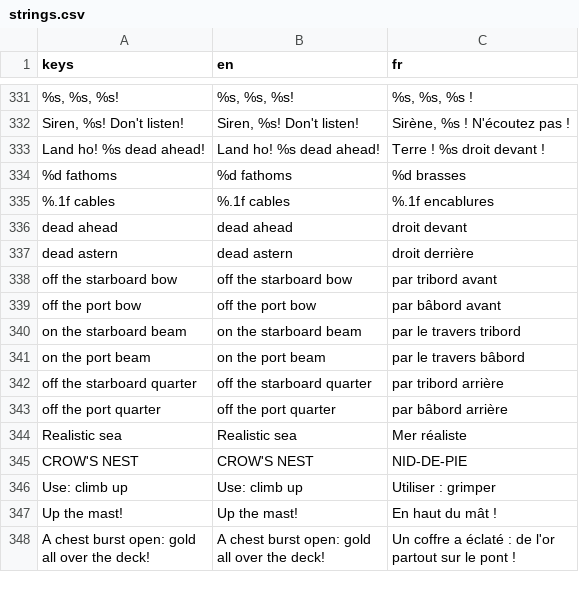
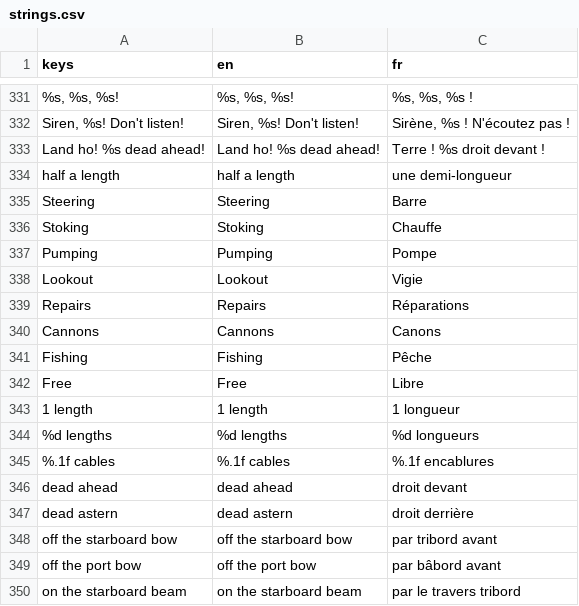
Before and after one commit to opcv-soft/you-piece-of-ship, a CSV file: translations/strings.csv, drawn as a sheet; only a part is shown, gaps mark what is left out; the shorter side is filled out with more unchanged rows; removed rows and columns are numbered as before the commit, all else as after; the diff names each change by its address in the sheet, - before the commit and + after, or states it on an @@ line.

```diff
--- a/translations/strings.csv
+++ b/translations/strings.csv
-row 334: %d fathoms | %d fathoms | %d brasses
+row 334: half a length | half a length | une demi-longueur
+row 335: Steering | Steering | Barre
+row 336: Stoking | Stoking | Chauffe
+row 337: Pumping | Pumping | Pompe
+row 338: Lookout | Lookout | Vigie
+row 339: Repairs | Repairs | Réparations
+row 340: Cannons | Cannons | Canons
+row 341: Fishing | Fishing | Pêche
+row 342: Free | Free | Libre
+row 343: 1 length | 1 length | 1 longueur
+row 344: %d lengths | %d lengths | %d longueurs
```
Also changed, not shown: 41 other files.
